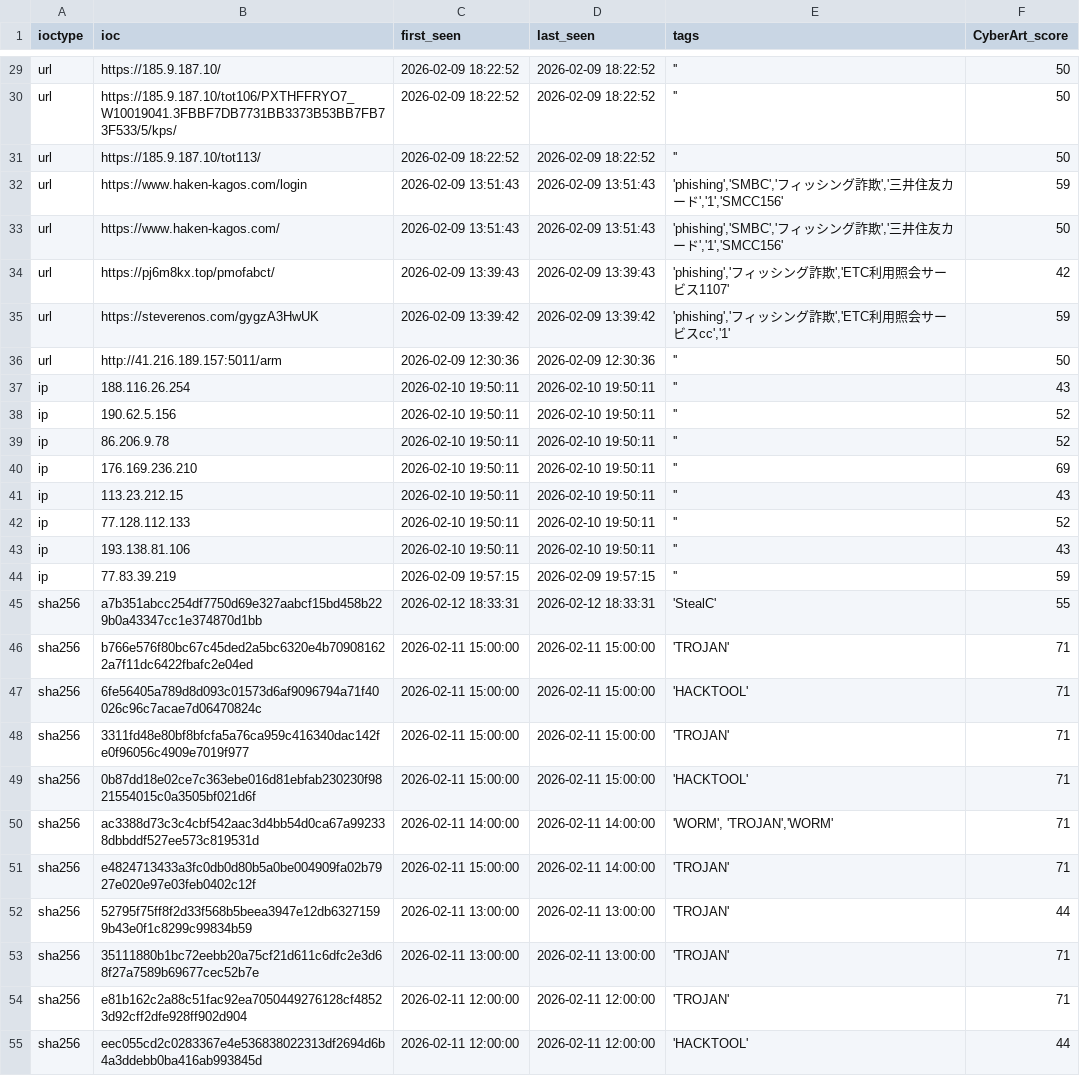
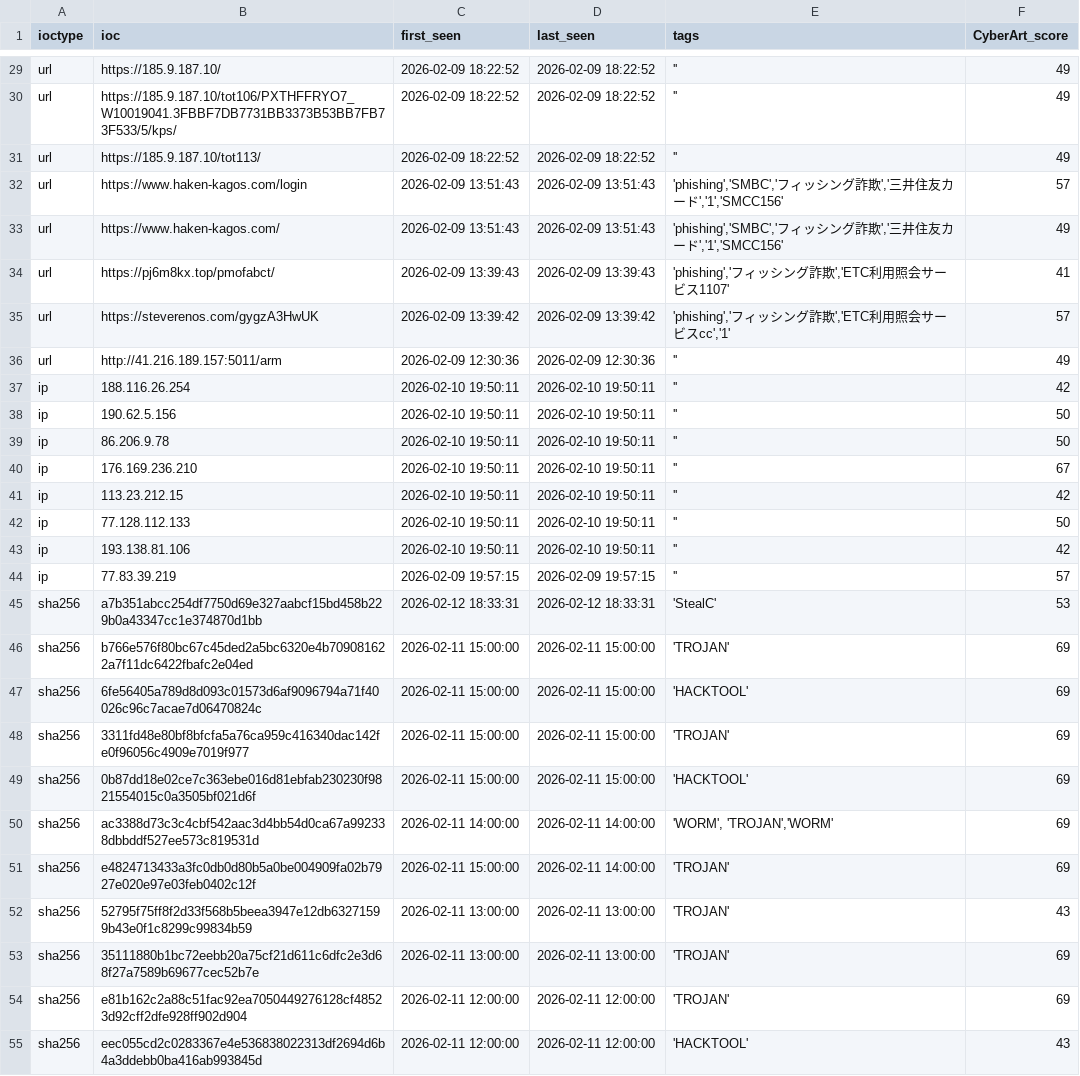
Before and after one commit to SOC-CyberART/CARTI-Feeds, a CSV file: random_100_iocs.csv, drawn as a sheet; only a part is shown, gaps mark what is left out; the diff covers the shown part only; the diff names each change by its address in the sheet, - before the commit and + after, or states it on an @@ line.

```diff
--- a/random_100_iocs.csv
+++ b/random_100_iocs.csv
-F29:F31 (CyberArt_score): 50
+F29:F31 (CyberArt_score): 49
-F32 (CyberArt_score): 59
+F32 (CyberArt_score): 57
-F33 (CyberArt_score): 50
+F33 (CyberArt_score): 49
-F34 (CyberArt_score): 42
+F34 (CyberArt_score): 41
-F35 (CyberArt_score): 59
+F35 (CyberArt_score): 57
-F36 (CyberArt_score): 50
+F36 (CyberArt_score): 49
-F37 (CyberArt_score): 43
+F37 (CyberArt_score): 42
-F38:F39 (CyberArt_score): 52
+F38:F39 (CyberArt_score): 50
-F40 (CyberArt_score): 69
+F40 (CyberArt_score): 67
-F41 (CyberArt_score): 43
+F41 (CyberArt_score): 42
-F42 (CyberArt_score): 52
+F42 (CyberArt_score): 50
-F43 (CyberArt_score): 43
+F43 (CyberArt_score): 42
-F44 (CyberArt_score): 59
+F44 (CyberArt_score): 57
-F45 (CyberArt_score): 55
+F45 (CyberArt_score): 53
-F46:F51 (CyberArt_score): 71
+F46:F51 (CyberArt_score): 69
-F52 (CyberArt_score): 44
+F52 (CyberArt_score): 43
-F53:F54 (CyberArt_score): 71
+F53:F54 (CyberArt_score): 69
-F55 (CyberArt_score): 44
+F55 (CyberArt_score): 43
```
Also changed, not shown: 50 edited cells elsewhere in this file, 1 other file.
